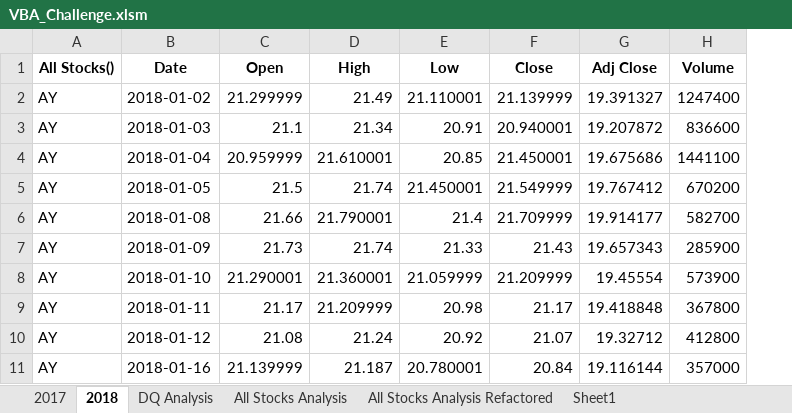
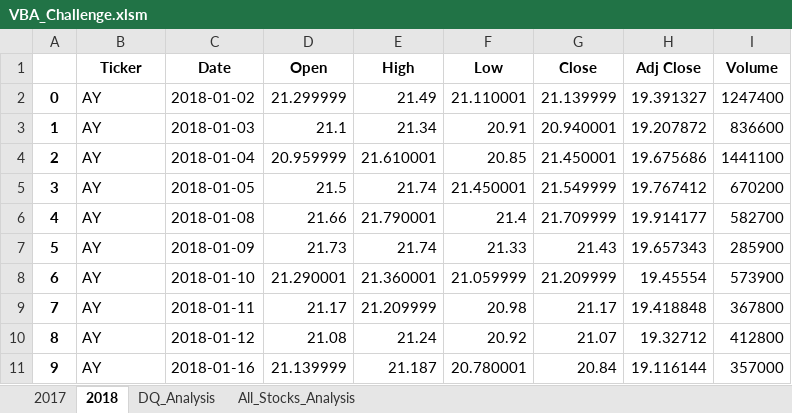
Before and after one commit to Harpritkc/Stock-Analysis, an Excel workbook: VBA_Challenge.xlsm, sheet 2018, drawn as a sheet; only a part is shown; values as stored, in another font and other column widths than the file's, no borders; addresses are those after the commit; the diff names each change by its address in the sheet, - before the commit and + after, or states it on an @@ line.

```diff
--- a/VBA_Challenge.xlsm (sheet 2018)
+++ b/VBA_Challenge.xlsm (sheet 2018)
-sheet tab: DQ Analysis
+sheet tab: DQ_Analysis
-sheet tab: All Stocks Analysis
+sheet tab: All_Stocks_Analysis
-sheet tab: All Stocks Analysis Refactored
-sheet tab: Sheet1
+column A, rows 2-11: 0 | 1 | 2 | 3 | 4 | 5 | 6 | 7 | 8 | 9
-B1: All Stocks()
+B1: Ticker
```
Also changed, not shown: sheet All_Stocks_Analysis, sheet DQ_Analysis, sheet 2017, charts or pictures, 3 other files.
